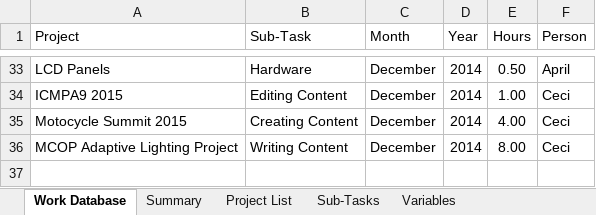
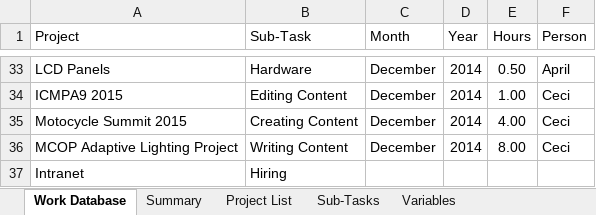
Before and after one commit to jfine22/Spreadsheet, an Excel workbook: Project Documentation.xlsx, sheet Work Database, drawn as a sheet; only a part is shown, gaps mark what is left out; values as stored, in another font and other column widths than the file's, no borders; table styles not drawn; the diff names each change by its address in the sheet, - before the commit and + after, or states it on an @@ line.

Commit message:
Test

```diff
--- a/Project Documentation.xlsx (sheet Work Database)
+++ b/Project Documentation.xlsx (sheet Work Database)
+row 37: Intranet | Hiring
```
